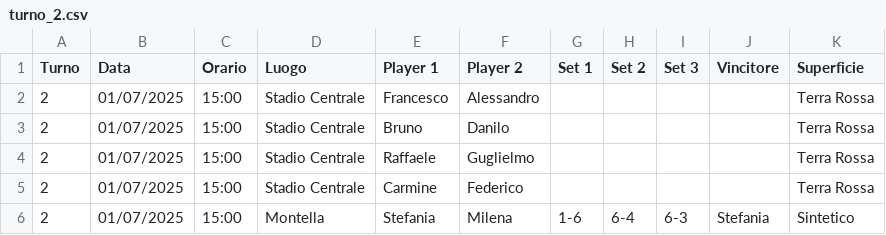
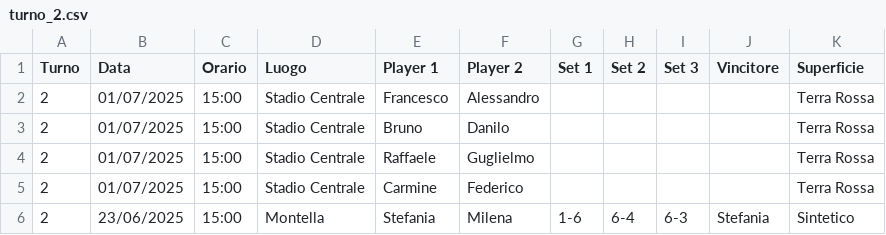
Before and after one commit to raffaeleDonadio93/tennis-comm, a CSV file: operations/output/rounds/round_1/turno_2.csv, drawn as a sheet.

```diff
--- a/operations/output/rounds/round_1/turno_2.csv
+++ b/operations/output/rounds/round_1/turno_2.csv
@@ -5,2 +5,2 @@ Turno,Data,Orario,Luogo,Player 1,Player 2,Set 1,Set 2,Set 3,Vincitore,Superficie
 2,01/07/2025,15:00,Stadio Centrale,Carmine,Federico,,,,,Terra Rossa
-2,01/07/2025,15:00,Montella,Stefania,Milena,1-6,6-4,6-3,Stefania,Sintetico
+2,23/06/2025,15:00,Montella,Stefania,Milena,1-6,6-4,6-3,Stefania,Sintetico
```
Also changed, not shown: operations/output/rounds/round_1/turno_5.csv, 2 other files.
